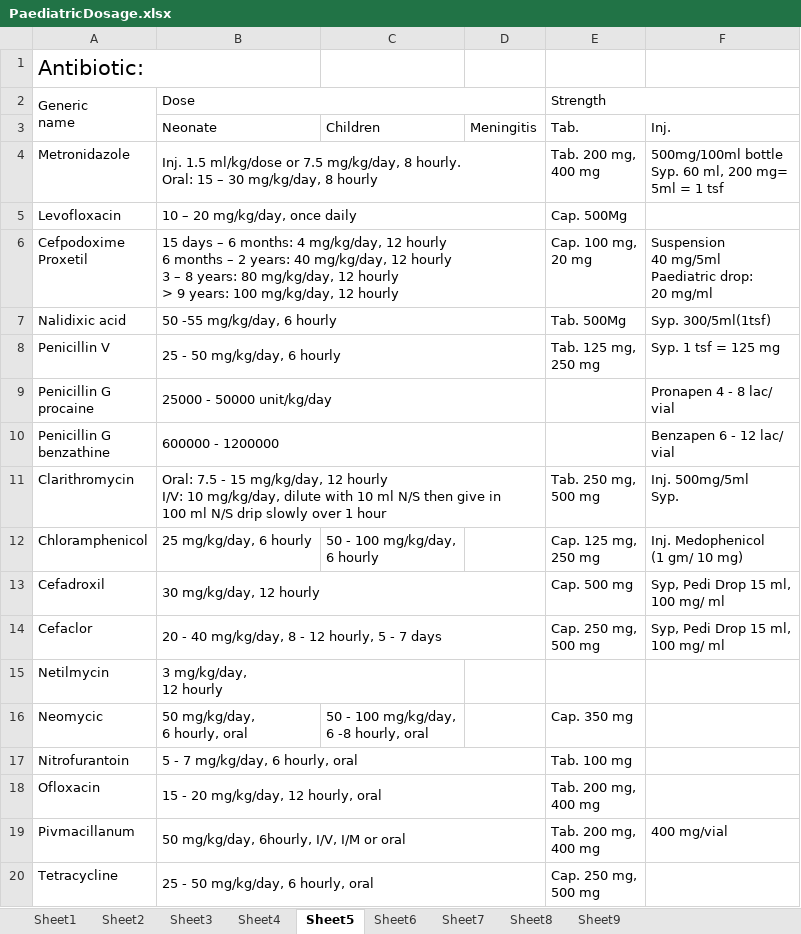
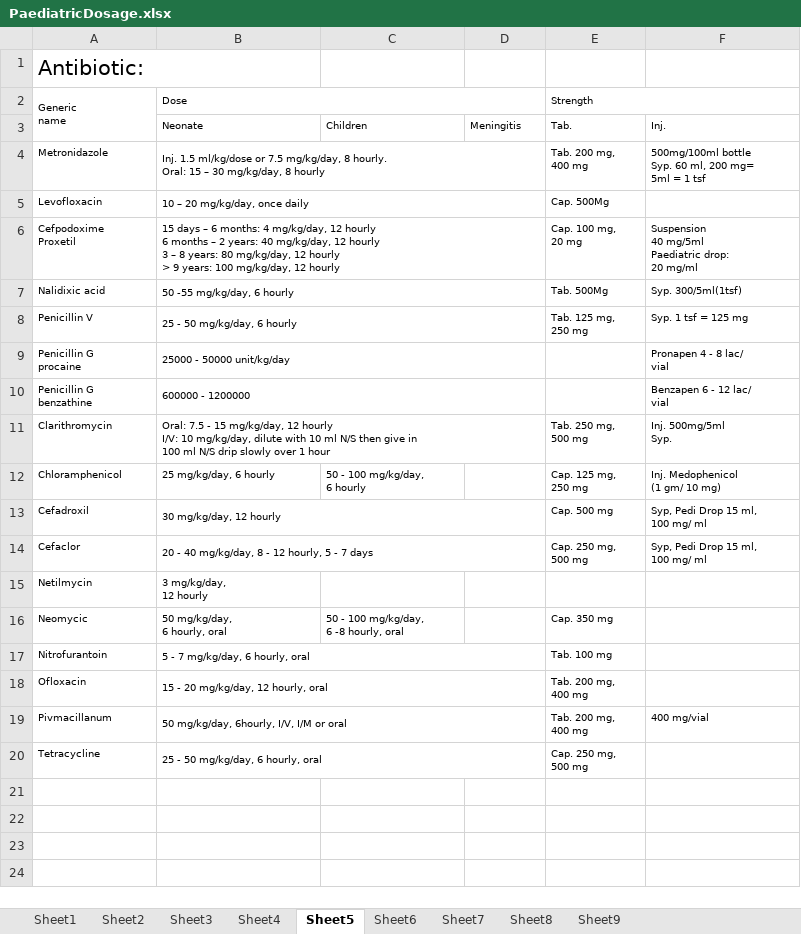
Before and after one commit to shahratin/notes, an Excel workbook: PaediatricDosage.xlsx, sheet Sheet5, drawn as a sheet; values as stored, in another font and other column widths than the file's, no borders; the diff names each change by its address in the sheet, - before the commit and + after, or states it on an @@ line.

```diff
--- a/PaediatricDosage.xlsx (sheet Sheet5)
+++ b/PaediatricDosage.xlsx (sheet Sheet5)
@@ A2:B2 text size: smaller @@
@@ E2 text size: smaller @@
@@ B3:F3 text size: smaller @@
@@ A4:B11 text size: smaller @@
@@ E4:F4 text size: smaller @@
@@ E5 text size: smaller @@
@@ E6:F8 text size: smaller @@
@@ F9:F10 text size: smaller @@
@@ E11:F14 text size: smaller @@
@@ A12:C12 text size: smaller @@
@@ A13:B15 text size: smaller @@
@@ A16:C16 text size: smaller @@
@@ E16:E18 text size: smaller @@
@@ A17:B20 text size: smaller @@
@@ E19:F19 text size: smaller @@
@@ E20 text size: smaller @@
```
Also changed, not shown: sheet Sheet6, sheet Sheet4, sheet Sheet7, sheet Sheet9, sheet Sheet3, sheet Sheet8.
